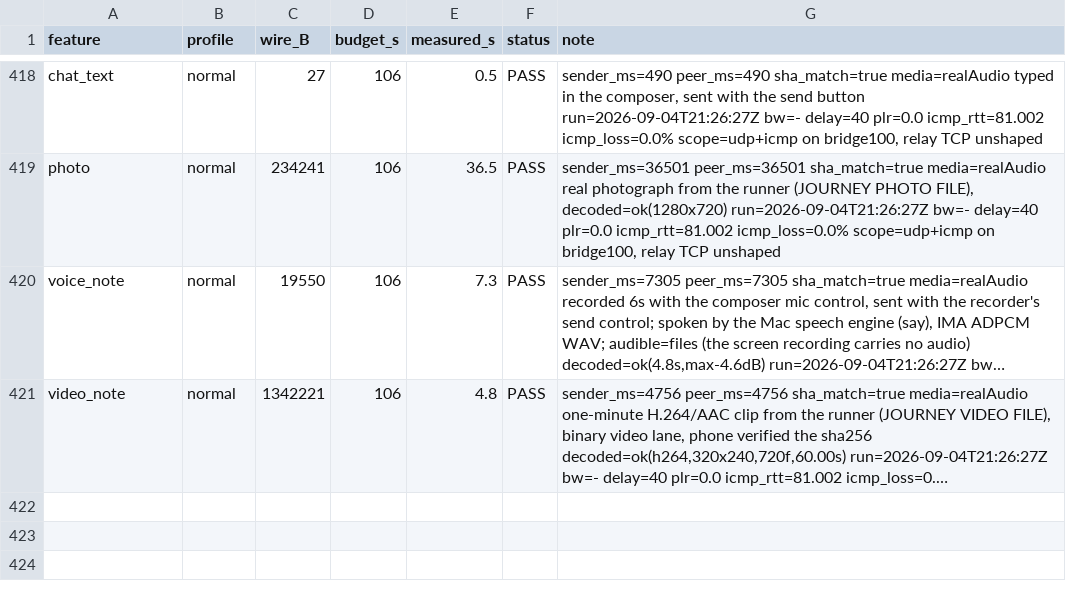
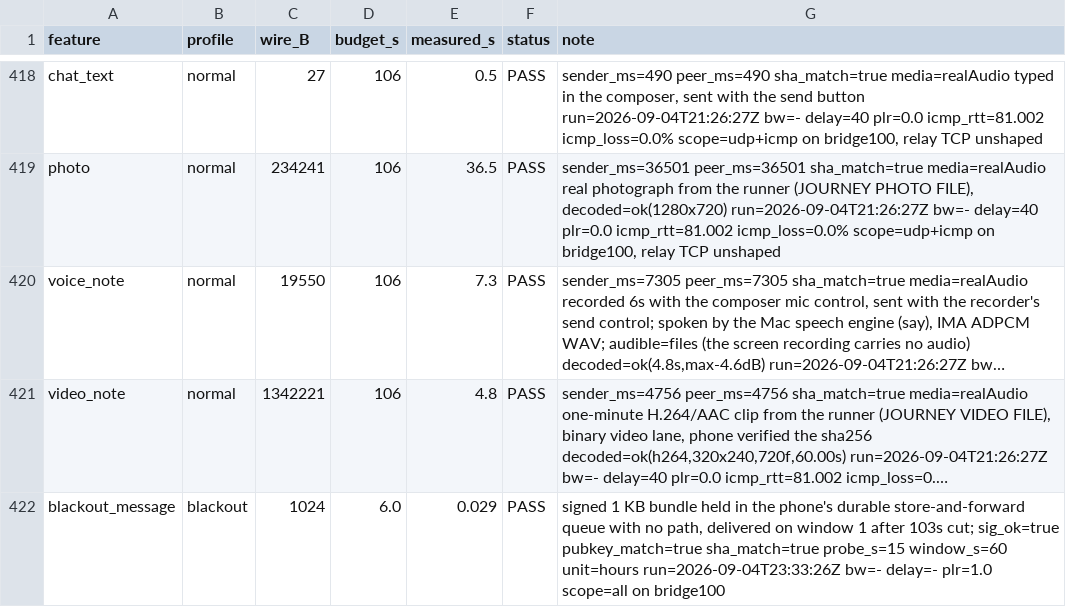
Before and after one commit to tlscodes/liveresilient, a TSV file: tools/dossier/app_journey_results.tsv, drawn as a sheet; only a part is shown, gaps mark what is left out; long unchanged cells end in …; the diff names each change by its address in the sheet, - before the commit and + after, or states it on an @@ line.

```diff
--- a/tools/dossier/app_journey_results.tsv
+++ b/tools/dossier/app_journey_results.tsv
+row 422: blackout_message | blackout | 1024 | 6.0 | 0.029 | PASS | signed 1 KB bundle held in the phone's durable store-and-forward queue with no path, delivered on window 1 after 103s cut; sig_ok=true pubkey_match=true sha_match=true probe_s=15 window_s=60 unit=hours run=2026-09-04T23:33:26Z bw=- delay=- plr=1.0 scope=all on bridge100
```
Also changed, not shown: 14 other files.
